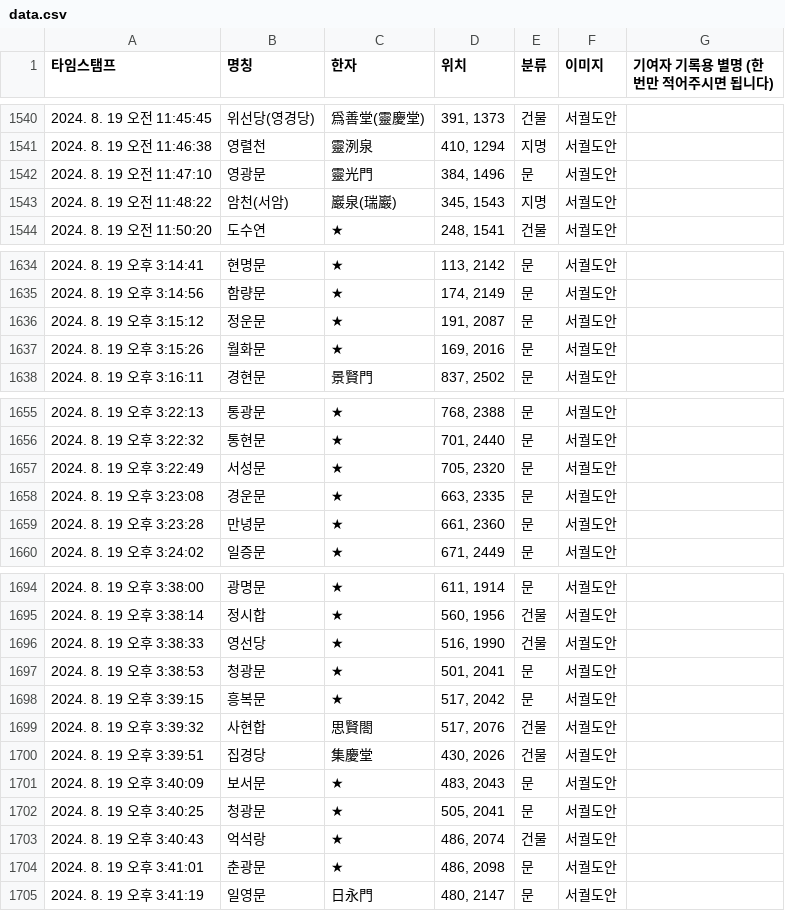
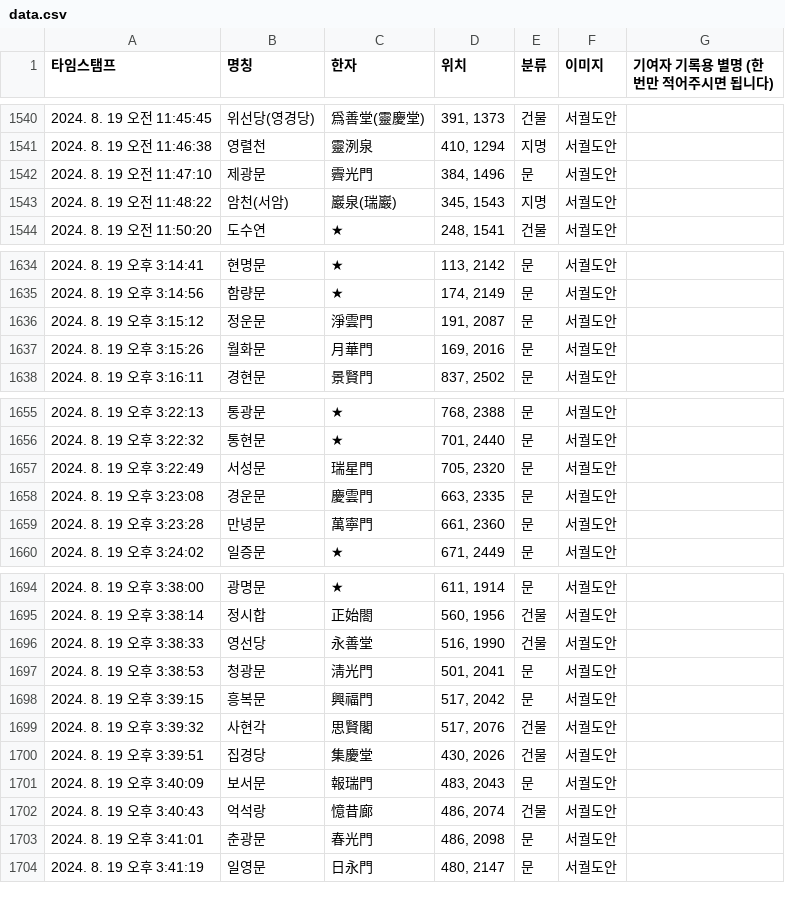
Before and after one commit to lee-han/lee-han.github.io, a CSV file: asset/csv/data.csv, drawn as a sheet; only a part is shown, gaps mark what is left out; the diff covers the shown part only.

```diff
--- a/asset/csv/data.csv
+++ b/asset/csv/data.csv
@@ -1541,3 +1541,3 @@
 2024. 8. 19 오전 11:46:38,영렬천,靈洌泉,"410, 1294",지명,서궐도안,
-2024. 8. 19 오전 11:47:10,영광문,靈光門,"384, 1496",문,서궐도안,
+2024. 8. 19 오전 11:47:10,제광문,霽光門,"384, 1496",문,서궐도안,
 2024. 8. 19 오전 11:48:22,암천(서암),巖泉(瑞巖),"345, 1543",지명,서궐도안,
@@ -1635,4 +1635,4 @@
 2024. 8. 19 오후 3:14:56,함량문,★,"174, 2149",문,서궐도안,
-2024. 8. 19 오후 3:15:12,정운문,★,"191, 2087",문,서궐도안,
-2024. 8. 19 오후 3:15:26,월화문,★,"169, 2016",문,서궐도안,
+2024. 8. 19 오후 3:15:12,정운문,淨雲門,"191, 2087",문,서궐도안,
+2024. 8. 19 오후 3:15:26,월화문,月華門,"169, 2016",문,서궐도안,
 2024. 8. 19 오후 3:16:11,경현문,景賢門,"837, 2502",문,서궐도안,
@@ -1656,5 +1656,5 @@
 2024. 8. 19 오후 3:22:32,통현문,★,"701, 2440",문,서궐도안,
-2024. 8. 19 오후 3:22:49,서성문,★,"705, 2320",문,서궐도안,
-2024. 8. 19 오후 3:23:08,경운문,★,"663, 2335",문,서궐도안,
-2024. 8. 19 오후 3:23:28,만녕문,★,"661, 2360",문,서궐도안,
+2024. 8. 19 오후 3:22:49,서성문,瑞星門,"705, 2320",문,서궐도안,
+2024. 8. 19 오후 3:23:08,경운문,慶雲門,"663, 2335",문,서궐도안,
+2024. 8. 19 오후 3:23:28,만녕문,萬寧門,"661, 2360",문,서궐도안,
 2024. 8. 19 오후 3:24:02,일증문,★,"671, 2449",문,서궐도안,
@@ -1694,12 +1694,11 @@
 2024. 8. 19 오후 3:38:00,광명문,★,"611, 1914",문,서궐도안,
-2024. 8. 19 오후 3:38:14,정시합,★,"560, 1956",건물,서궐도안,
-2024. 8. 19 오후 3:38:33,영선당,★,"516, 1990",건물,서궐도안,
-2024. 8. 19 오후 3:38:53,청광문,★,"501, 2041",문,서궐도안,
-2024. 8. 19 오후 3:39:15,흥복문,★,"517, 2042",문,서궐도안,
-2024. 8. 19 오후 3:39:32,사현합,思賢閤,"517, 2076",건물,서궐도안,
+2024. 8. 19 오후 3:38:14,정시합,正始閤,"560, 1956",건물,서궐도안,
+2024. 8. 19 오후 3:38:33,영선당,永善堂,"516, 1990",건물,서궐도안,
+2024. 8. 19 오후 3:38:53,청광문,淸光門,"501, 2041",문,서궐도안,
+2024. 8. 19 오후 3:39:15,흥복문,興福門,"517, 2042",문,서궐도안,
+2024. 8. 19 오후 3:39:32,사현각,思賢閣,"517, 2076",건물,서궐도안,
 2024. 8. 19 오후 3:39:51,집경당,集慶堂,"430, 2026",건물,서궐도안,
-2024. 8. 19 오후 3:40:09,보서문,★,"483, 2043",문,서궐도안,
-2024. 8. 19 오후 3:40:25,청광문,★,"505, 2041",문,서궐도안,
-2024. 8. 19 오후 3:40:43,억석랑,★,"486, 2074",건물,서궐도안,
-2024. 8. 19 오후 3:41:01,춘광문,★,"486, 2098",문,서궐도안,
+2024. 8. 19 오후 3:40:09,보서문,報瑞門,"483, 2043",문,서궐도안,
+2024. 8. 19 오후 3:40:43,억석랑,憶昔廊,"486, 2074",건물,서궐도안,
+2024. 8. 19 오후 3:41:01,춘광문,春光門,"486, 2098",문,서궐도안,
 2024. 8. 19 오후 3:41:19,일영문,日永門,"480, 2147",문,서궐도안,
```
Also changed, not shown: 6 added rows and 29 edited cells elsewhere in this file.
